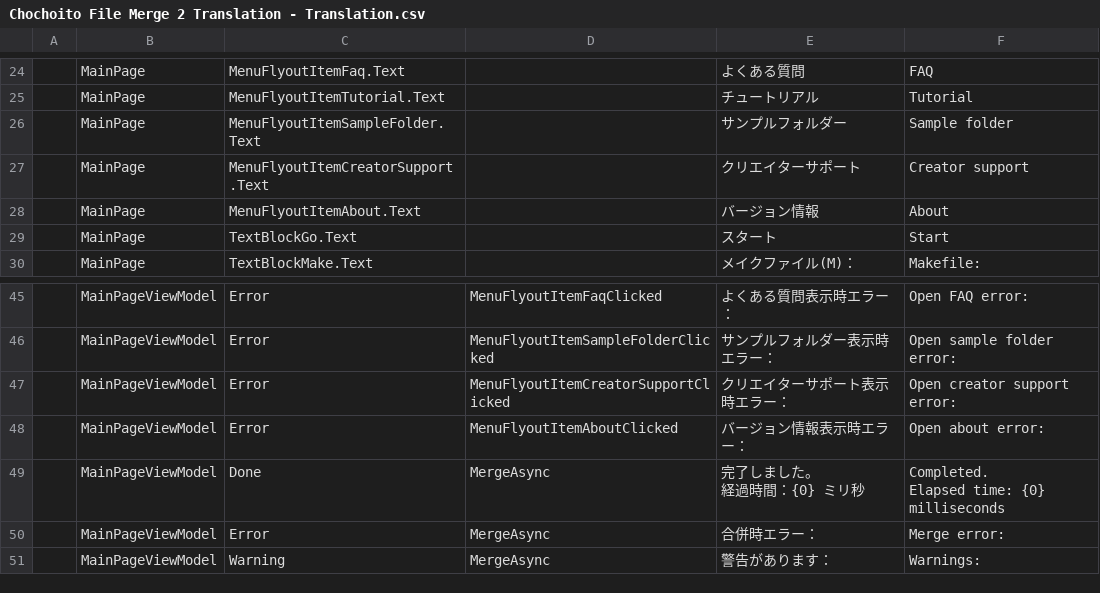
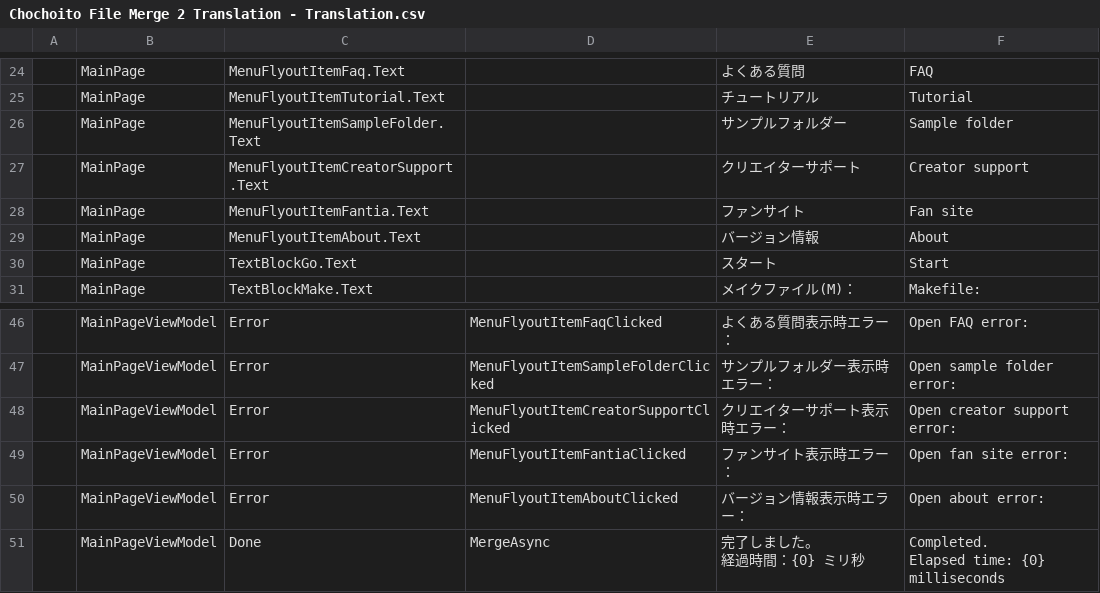
Before and after one commit to shinta0806/CFileMerge2, a CSV file: CFileMerge2/Strings/Chochoito File Merge 2 Translation - Translation.csv, drawn as a sheet; only a part is shown, gaps mark what is left out; the shorter side is filled out with more unchanged rows; the diff names each change by its address in the sheet, - before the commit and + after, or states it on an @@ line.

Commit message:
Ver 3.70 メインウィンドウ：ファンサイトメニューを付けた。

```diff
--- a/CFileMerge2/Strings/Chochoito File Merge 2 Translation - Translation.csv
+++ b/CFileMerge2/Strings/Chochoito File Merge 2 Translation - Translation.csv
+row 28:  | MainPage | MenuFlyoutItemFantia.Text |  | ファンサイト | Fan site
+row 49:  | MainPageViewModel | Error | MenuFlyoutItemFantiaClicked | ファンサイト表示時エラー： | Open fan site error:
```
Also changed, not shown: 6 other files.
